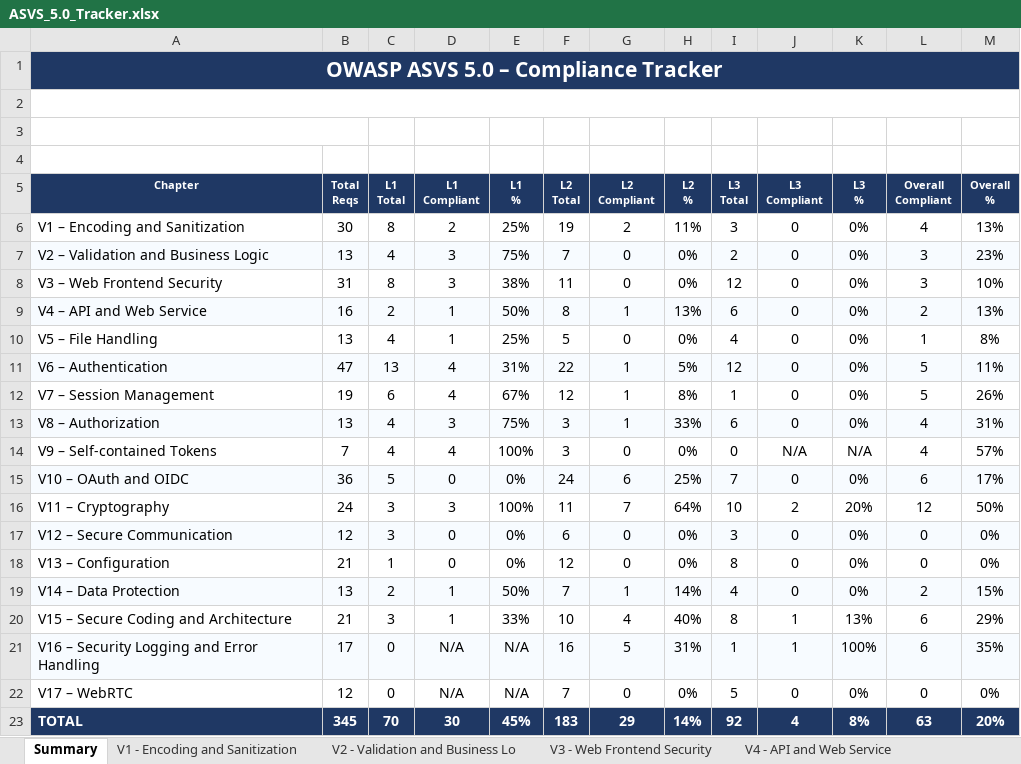
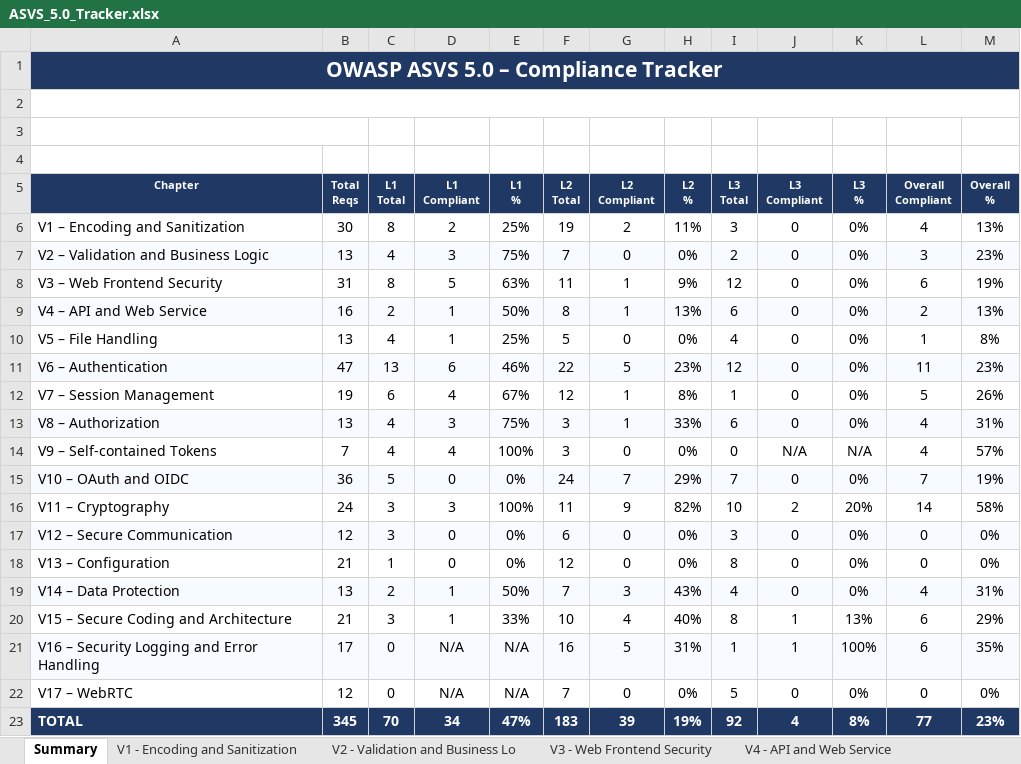
Before and after one commit to mei-desofs/desofs2026-wed_nap_2, an Excel workbook: Deliverables/ASVS_5.0_Tracker.xlsx, sheet Summary, drawn as a sheet; values as stored, in another font and other column widths than the file's, no borders; charts and pictures and conditional formats not drawn; the diff names each change by its address in the sheet, - before the commit and + after, or states it on an @@ line.

```diff
--- a/Deliverables/ASVS_5.0_Tracker.xlsx (sheet Summary)
+++ b/Deliverables/ASVS_5.0_Tracker.xlsx (sheet Summary)
-B1:M1 fill: #1F3864
+B1:M1 fill: none
-D8 (L1 Compliant): 3
+D8 (L1 Compliant): 5
-E8 (L1 %): 38%
+E8 (L1 %): 63%
-G8 (L2 Compliant): 0
+G8 (L2 Compliant): 1
-H8 (L2 %): 0%
+H8 (L2 %): 9%
-L8 (Overall Compliant): 3
+L8 (Overall Compliant): 6
-M8 (Overall %): 10%
+M8 (Overall %): 19%
-D11 (L1 Compliant): 4
+D11 (L1 Compliant): 6
-E11 (L1 %): 31%
+E11 (L1 %): 46%
-G11 (L2 Compliant): 1
+G11 (L2 Compliant): 5
-H11 (L2 %): 5%
+H11 (L2 %): 23%
-L11 (Overall Compliant): 5
+L11 (Overall Compliant): 11
-M11 (Overall %): 11%
+M11 (Overall %): 23%
-G15 (L2 Compliant): 6
+G15 (L2 Compliant): 7
-H15 (L2 %): 25%
+H15 (L2 %): 29%
-L15 (Overall Compliant): 6
+L15 (Overall Compliant): 7
-M15 (Overall %): 17%
+M15 (Overall %): 19%
-G16 (L2 Compliant): 7
+G16 (L2 Compliant): 9
-H16 (L2 %): 64%
+H16 (L2 %): 82%
-L16 (Overall Compliant): 12
+L16 (Overall Compliant): 14
-M16 (Overall %): 50%
+M16 (Overall %): 58%
-G19 (L2 Compliant): 1
+G19 (L2 Compliant): 3
-H19 (L2 %): 14%
+H19 (L2 %): 43%
-L19 (Overall Compliant): 2
+L19 (Overall Compliant): 4
-M19 (Overall %): 15%
+M19 (Overall %): 31%
-D23 (L1 Compliant): 30
+D23 (L1 Compliant): 34
-E23 (L1 %): 45%
+E23 (L1 %): 47%
-G23 (L2 Compliant): 29
+G23 (L2 Compliant): 39
-H23 (L2 %): 14%
+H23 (L2 %): 19%
-L23 (Overall Compliant): 63
+L23 (Overall Compliant): 77
-M23 (Overall %): 20%
+M23 (Overall %): 23%
```
Also changed, not shown: sheet V6 - Authentication, sheet V3 - Web Frontend Security, sheet V14 - Data Protection, sheet V11 - Cryptography, sheet V10 - OAuth and OIDC, charts or pictures.
